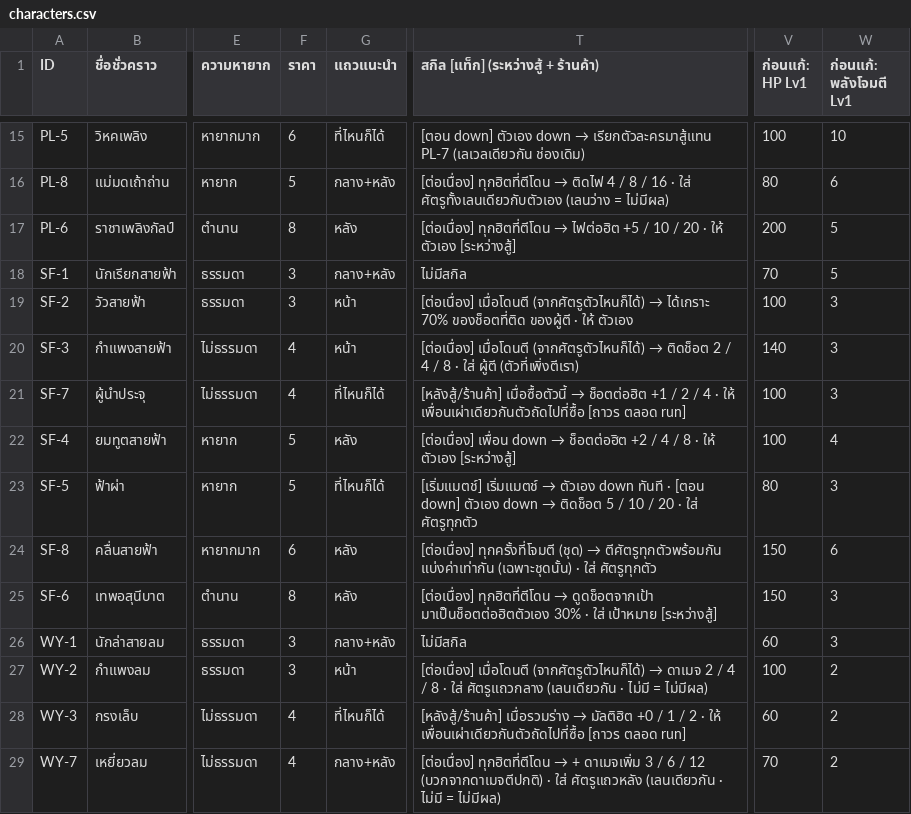
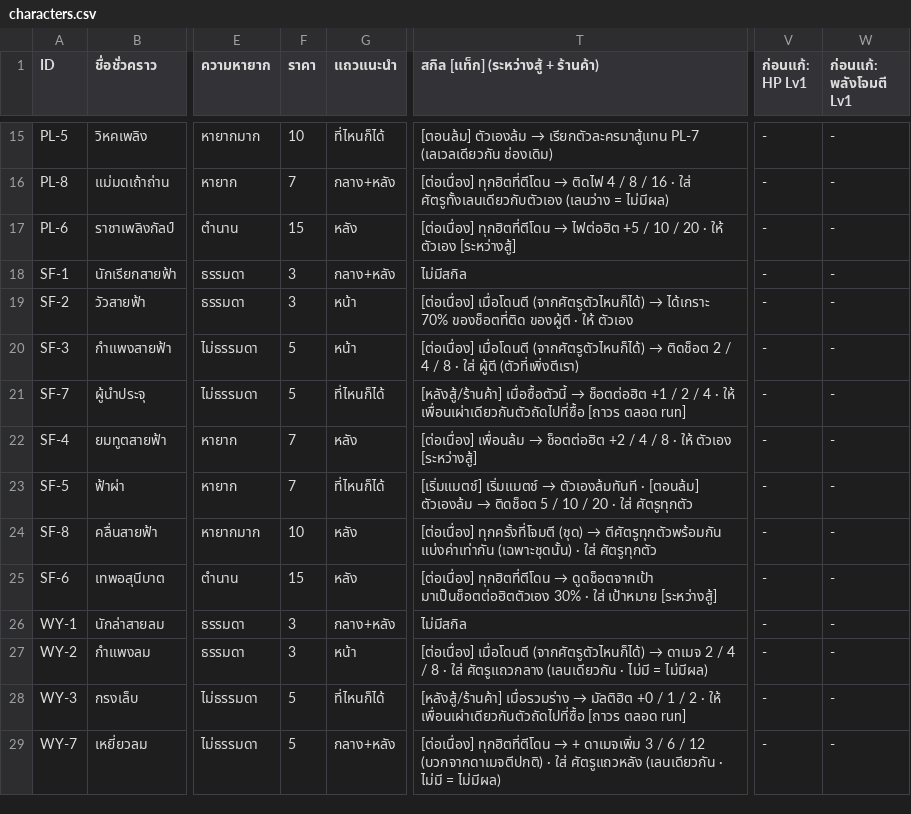
Before and after one commit to nuttratts-code/automon-arena, a CSV file: claude/characters.csv, drawn as a sheet; only a part is shown, gaps mark what is left out; the diff covers the shown part only; the diff names each change by its address in the sheet, - before the commit and + after, or states it on an @@ line.

```diff
--- a/claude/characters.csv
+++ b/claude/characters.csv
-F15 (ราคา): 6
+F15 (ราคา): 10
@@ T15: [ตอน down] ตัวเอง down → เรียกตัวละครมาสู้แทน… → [ตอนล้ม] ตัวเองล้ม → เรียกตัวละครมาสู้แทน… @@
-V15 (ก่อนแก้: HP Lv1): 100
+V15 (ก่อนแก้: HP Lv1): -
-W15 (ก่อนแก้: พลังโจมตี Lv1): 10
+W15 (ก่อนแก้: พลังโจมตี Lv1): -
-F16 (ราคา): 5
+F16 (ราคา): 7
-V16 (ก่อนแก้: HP Lv1): 80
+V16 (ก่อนแก้: HP Lv1): -
-W16 (ก่อนแก้: พลังโจมตี Lv1): 6
+W16 (ก่อนแก้: พลังโจมตี Lv1): -
-F17 (ราคา): 8
+F17 (ราคา): 15
-V17 (ก่อนแก้: HP Lv1): 200
+V17 (ก่อนแก้: HP Lv1): -
-W17:W18 (ก่อนแก้: พลังโจมตี Lv1): 5
+W17:W18 (ก่อนแก้: พลังโจมตี Lv1): -
-V18 (ก่อนแก้: HP Lv1): 70
+V18 (ก่อนแก้: HP Lv1): -
-V19 (ก่อนแก้: HP Lv1): 100
+V19 (ก่อนแก้: HP Lv1): -
-W19:W21 (ก่อนแก้: พลังโจมตี Lv1): 3
+W19:W21 (ก่อนแก้: พลังโจมตี Lv1): -
-F20:F21 (ราคา): 4
+F20:F21 (ราคา): 5
-V20 (ก่อนแก้: HP Lv1): 140
+V20 (ก่อนแก้: HP Lv1): -
-V21:V22 (ก่อนแก้: HP Lv1): 100
+V21:V22 (ก่อนแก้: HP Lv1): -
-F22:F23 (ราคา): 5
+F22:F23 (ราคา): 7
@@ T22: [ต่อเนื่อง] เพื่อน down → ช็อตต่อฮิต… → [ต่อเนื่อง] เพื่อนล้ม → ช็อตต่อฮิต… @@
-W22 (ก่อนแก้: พลังโจมตี Lv1): 4
+W22 (ก่อนแก้: พลังโจมตี Lv1): -
@@ T23: …เริ่มแมตช์ → ตัวเอง down ทันที · [ตอน down] ตัวเอง down → ติดช็อต… → …เริ่มแมตช์ → ตัวเองล้มทันที · [ตอนล้ม] ตัวเองล้ม → ติดช็อต… @@
-V23 (ก่อนแก้: HP Lv1): 80
+V23 (ก่อนแก้: HP Lv1): -
-W23 (ก่อนแก้: พลังโจมตี Lv1): 3
+W23 (ก่อนแก้: พลังโจมตี Lv1): -
-F24 (ราคา): 6
+F24 (ราคา): 10
-V24:V25 (ก่อนแก้: HP Lv1): 150
+V24:V25 (ก่อนแก้: HP Lv1): -
-W24 (ก่อนแก้: พลังโจมตี Lv1): 6
+W24 (ก่อนแก้: พลังโจมตี Lv1): -
-F25 (ราคา): 8
+F25 (ราคา): 15
-W25:W26 (ก่อนแก้: พลังโจมตี Lv1): 3
+W25:W26 (ก่อนแก้: พลังโจมตี Lv1): -
-V26 (ก่อนแก้: HP Lv1): 60
+V26 (ก่อนแก้: HP Lv1): -
-V27 (ก่อนแก้: HP Lv1): 100
+V27 (ก่อนแก้: HP Lv1): -
-W27:W29 (ก่อนแก้: พลังโจมตี Lv1): 2
+W27:W29 (ก่อนแก้: พลังโจมตี Lv1): -
-F28:F29 (ราคา): 4
+F28:F29 (ราคา): 5
-V28 (ก่อนแก้: HP Lv1): 60
+V28 (ก่อนแก้: HP Lv1): -
-V29 (ก่อนแก้: HP Lv1): 70
+V29 (ก่อนแก้: HP Lv1): -
```
Also changed, not shown: 100 edited cells elsewhere in this file, 2 other files.
